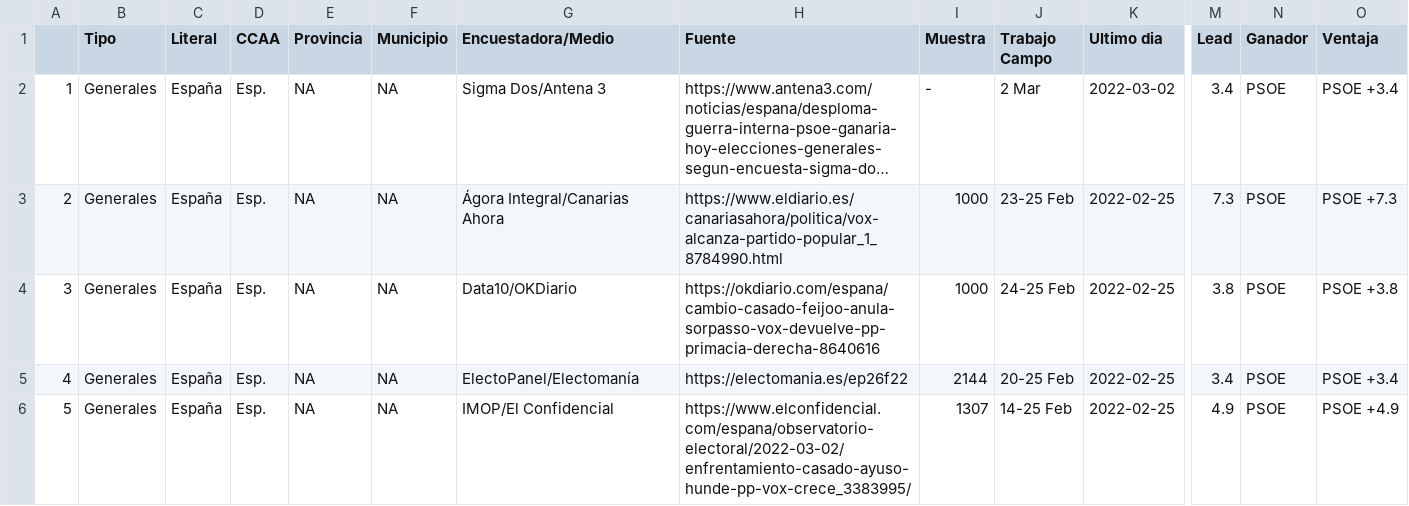
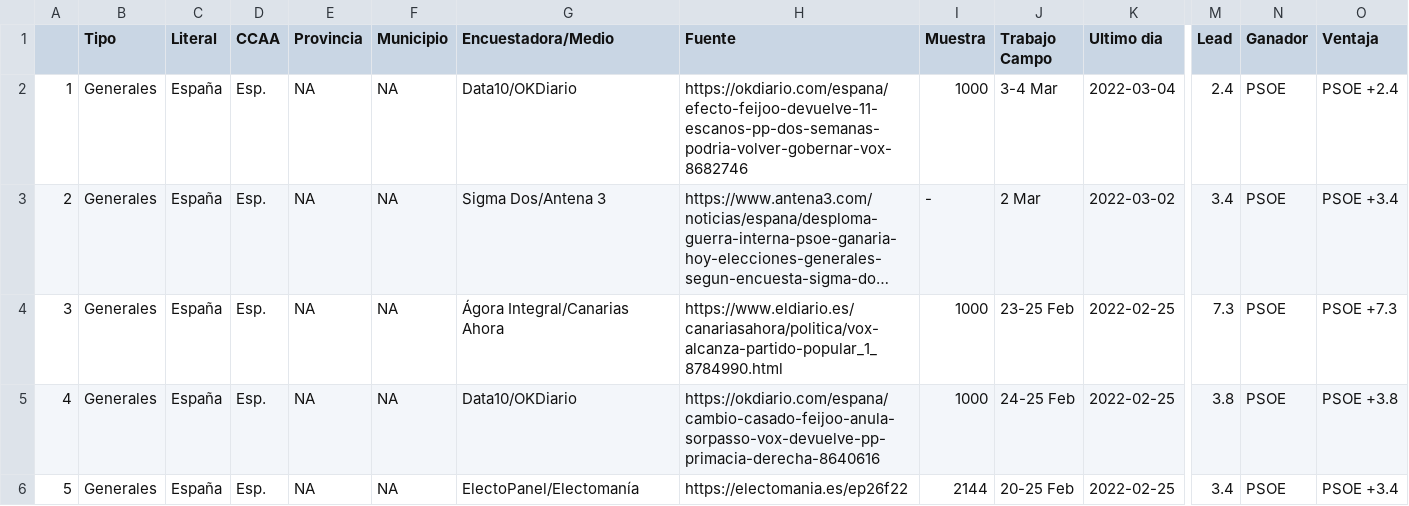
Before and after one commit to endikasatu/encuestas_esp, a CSV file: data/spain_latest_polls_gen.csv, drawn as a sheet; only a part is shown, gaps mark what is left out; long unchanged cells end in …; removed rows and columns are numbered as before the commit, all else as after; rows hold the shown columns only; the diff names each change by its address in the sheet, - before the commit and + after, or states it on an @@ line.

```diff
--- a/data/spain_latest_polls_gen.csv
+++ b/data/spain_latest_polls_gen.csv
+row 2: 1 | Generales | España | Esp. | NA | NA | Data10/OKDiario | https://okdiario.com/espana/efecto-feijoo-devuelve-11-escanos-pp-dos-semanas-podria-volver-gobernar-vox-8682746 | 1000 | 3-4 Mar | 2022-03-04 | 2.4 | PSOE | PSOE +2.4
@@ column A renumbered between rows 3 and 6 @@
-row 6: 5 | Generales | España | Esp. | NA | NA | IMOP/El Confidencial | https://www.elconfidencial.com/espana/observatorio-electoral/2022-03-02/enfrentamiento-casado-ayuso-hunde-pp-vox-crece_3383995/ | 1307 | 14-25 Feb | 2022-02-25 | 4.9 | PSOE | PSOE +4.9
```
Also changed, not shown: data/spain_latest_polls.csv, data/spain_latest_polls_mun.csv, 1 other file.
